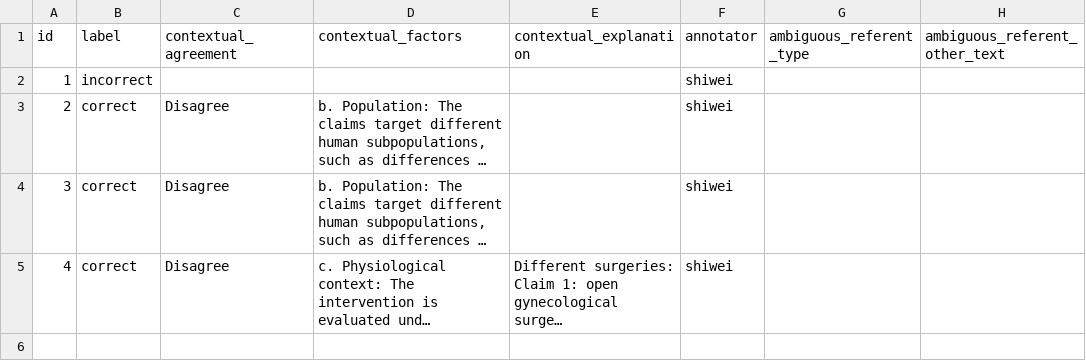
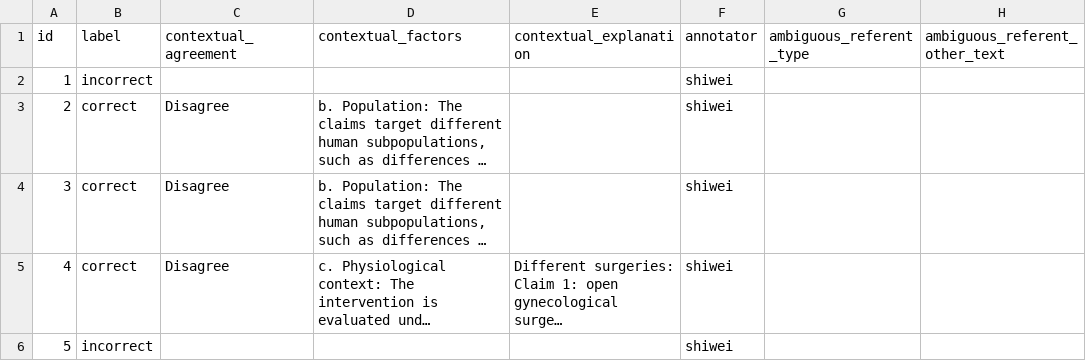
Before and after one commit to MengfeiLan/Annotation_Drug_Disease_Con, a CSV file: annotations/shiwei.csv, drawn as a sheet; long unchanged cells end in …; the diff names each change by its address in the sheet, - before the commit and + after, or states it on an @@ line.

Commit message:
Update annotations

```diff
--- a/annotations/shiwei.csv
+++ b/annotations/shiwei.csv
+row 6: 5 | incorrect |  |  |  | shiwei
```
